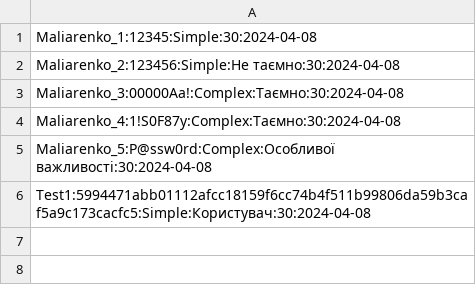
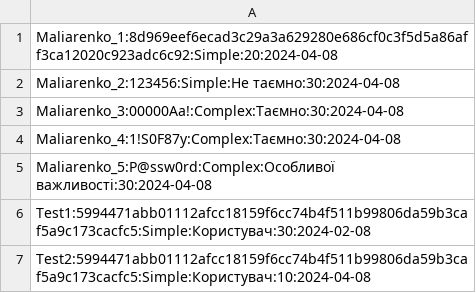
Before and after one commit to sophxmia/TBD_Maliarenko, a CSV file: src/maliarenko_database.csv, drawn as a sheet.

```diff
--- a/src/maliarenko_database.csv
+++ b/src/maliarenko_database.csv
@@ -1,2 +1,2 @@
-Maliarenko_1:12345:Simple:30:2024-04-08
+Maliarenko_1:8d969eef6ecad3c29a3a629280e686cf0c3f5d5a86aff3ca12020c923adc6c92:Simple:20:2024-04-08
 Maliarenko_2:123456:Simple:Не таємно:30:2024-04-08
@@ -5,2 +5,3 @@ Maliarenko_4:1!S0F87y:Complex:Таємно:30:2024-04-08
 Maliarenko_5:P@ssw0rd:Complex:Особливої важливості:30:2024-04-08
-Test1:5994471abb01112afcc18159f6cc74b4f511b99806da59b3caf5a9c173cacfc5:Simple:Користувач:30:2024-04-08
+Test1:5994471abb01112afcc18159f6cc74b4f511b99806da59b3caf5a9c173cacfc5:Simple:Користувач:30:2024-02-08
+Test2:5994471abb01112afcc18159f6cc74b4f511b99806da59b3caf5a9c173cacfc5:Simple:Користувач:10:2024-04-08
```
Also changed, not shown: src/roleAccess.csv, 1 other file.
